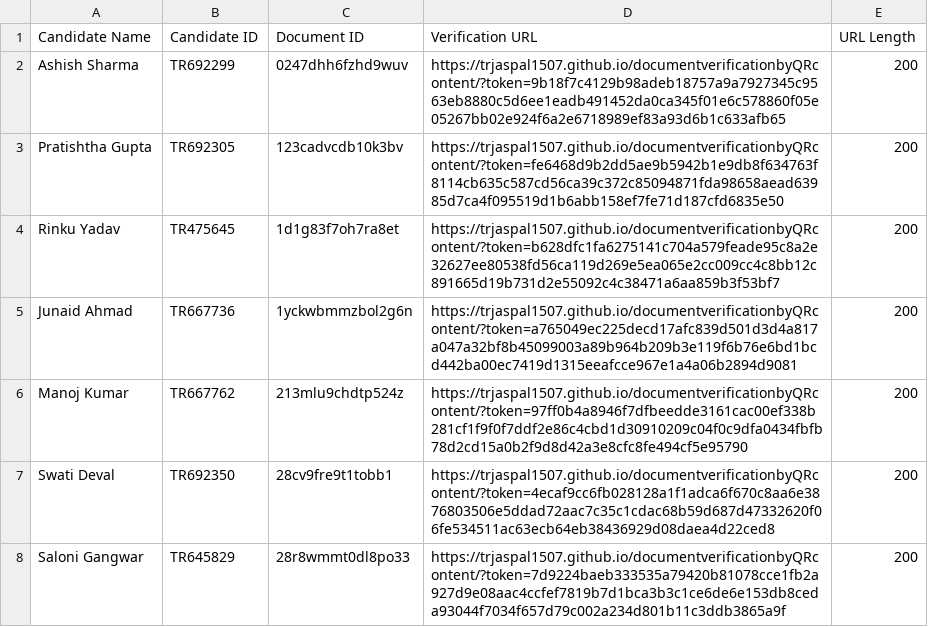
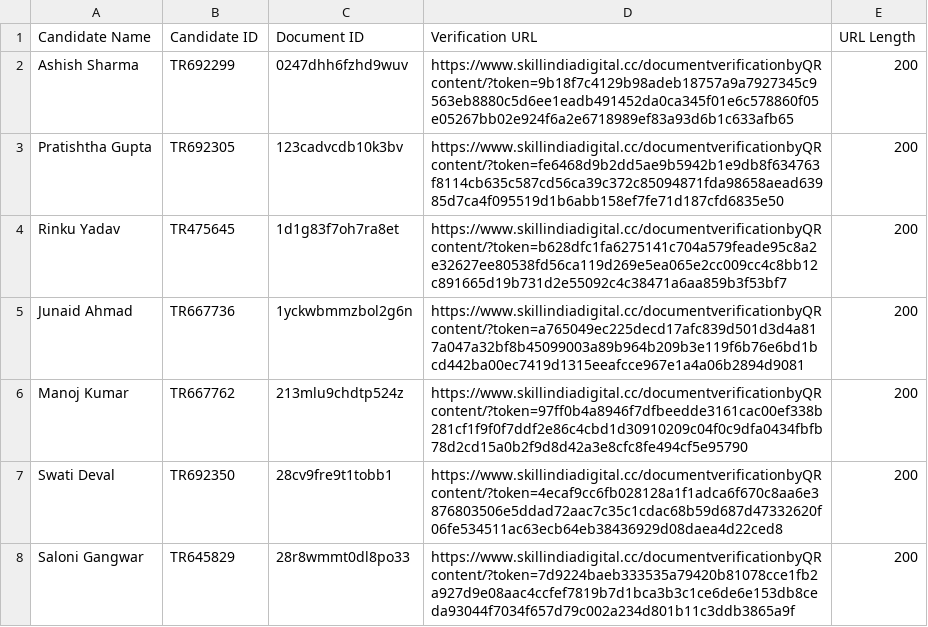
Before and after one commit to trjaspal1507/TR645339, a CSV file: candidate-links.csv, drawn as a sheet.

Commit message:
Update candidate-links.csv

```diff
--- a/candidate-links.csv
+++ b/candidate-links.csv
@@ -1,8 +1,8 @@
 "Candidate Name","Candidate ID","Document ID","Verification URL","URL Length"
-"Ashish Sharma","TR692299","0247dhh6fzhd9wuv","https://trjaspal1507.github.io/documentverificationbyQRcontent/?token=9b18f7c4129b98adeb18757a9a7927345c9563eb8880c5d6ee1eadb491452da0ca345f01e6c578860f05e05267bb02e924f6a2e6718989ef83a93d6b1c633afb65","200"
-"Pratishtha Gupta","TR692305","123cadvcdb10k3bv","https://trjaspal1507.github.io/documentverificationbyQRcontent/?token=fe6468d9b2dd5ae9b5942b1e9db8f634763f8114cb635c587cd56ca39c372c85094871fda98658aead63985d7ca4f095519d1b6abb158ef7fe71d187cfd6835e50","200"
-"Rinku Yadav","TR475645","1d1g83f7oh7ra8et","https://trjaspal1507.github.io/documentverificationbyQRcontent/?token=b628dfc1fa6275141c704a579feade95c8a2e32627ee80538fd56ca119d269e5ea065e2cc009cc4c8bb12c891665d19b731d2e55092c4c38471a6aa859b3f53bf7","200"
-"Junaid Ahmad","TR667736","1yckwbmmzbol2g6n","https://trjaspal1507.github.io/documentverificationbyQRcontent/?token=a765049ec225decd17afc839d501d3d4a817a047a32bf8b45099003a89b964b209b3e119f6b76e6bd1bcd442ba00ec7419d1315eeafcce967e1a4a06b2894d9081","200"
-"Manoj Kumar","TR667762","213mlu9chdtp524z","https://trjaspal1507.github.io/documentverificationbyQRcontent/?token=97ff0b4a8946f7dfbeedde3161cac00ef338b281cf1f9f0f7ddf2e86c4cbd1d30910209c04f0c9dfa0434fbfb78d2cd15a0b2f9d8d42a3e8cfc8fe494cf5e95790","200"
-"Swati Deval","TR692350","28cv9fre9t1tobb1","https://trjaspal1507.github.io/documentverificationbyQRcontent/?token=4ecaf9cc6fb028128a1f1adca6f670c8aa6e3876803506e5ddad72aac7c35c1cdac68b59d687d47332620f06fe534511ac63ecb64eb38436929d08daea4d22ced8","200"
-"Saloni Gangwar","TR645829","28r8wmmt0dl8po33","https://trjaspal1507.github.io/documentverificationbyQRcontent/?token=7d9224baeb333535a79420b81078cce1fb2a927d9e08aac4ccfef7819b7d1bca3b3c1ce6de6e153db8ceda93044f7034f657d79c002a234d801b11c3ddb3865a9f","200"
+"Ashish Sharma","TR692299","0247dhh6fzhd9wuv","https://www.skillindiadigital.cc/documentverificationbyQRcontent/?token=9b18f7c4129b98adeb18757a9a7927345c9563eb8880c5d6ee1eadb491452da0ca345f01e6c578860f05e05267bb02e924f6a2e6718989ef83a93d6b1c633afb65","200"
+"Pratishtha Gupta","TR692305","123cadvcdb10k3bv","https://www.skillindiadigital.cc/documentverificationbyQRcontent/?token=fe6468d9b2dd5ae9b5942b1e9db8f634763f8114cb635c587cd56ca39c372c85094871fda98658aead63985d7ca4f095519d1b6abb158ef7fe71d187cfd6835e50","200"
+"Rinku Yadav","TR475645","1d1g83f7oh7ra8et","https://www.skillindiadigital.cc/documentverificationbyQRcontent/?token=b628dfc1fa6275141c704a579feade95c8a2e32627ee80538fd56ca119d269e5ea065e2cc009cc4c8bb12c891665d19b731d2e55092c4c38471a6aa859b3f53bf7","200"
+"Junaid Ahmad","TR667736","1yckwbmmzbol2g6n","https://www.skillindiadigital.cc/documentverificationbyQRcontent/?token=a765049ec225decd17afc839d501d3d4a817a047a32bf8b45099003a89b964b209b3e119f6b76e6bd1bcd442ba00ec7419d1315eeafcce967e1a4a06b2894d9081","200"
+"Manoj Kumar","TR667762","213mlu9chdtp524z","https://www.skillindiadigital.cc/documentverificationbyQRcontent/?token=97ff0b4a8946f7dfbeedde3161cac00ef338b281cf1f9f0f7ddf2e86c4cbd1d30910209c04f0c9dfa0434fbfb78d2cd15a0b2f9d8d42a3e8cfc8fe494cf5e95790","200"
+"Swati Deval","TR692350","28cv9fre9t1tobb1","https://www.skillindiadigital.cc/documentverificationbyQRcontent/?token=4ecaf9cc6fb028128a1f1adca6f670c8aa6e3876803506e5ddad72aac7c35c1cdac68b59d687d47332620f06fe534511ac63ecb64eb38436929d08daea4d22ced8","200"
+"Saloni Gangwar","TR645829","28r8wmmt0dl8po33","https://www.skillindiadigital.cc/documentverificationbyQRcontent/?token=7d9224baeb333535a79420b81078cce1fb2a927d9e08aac4ccfef7819b7d1bca3b3c1ce6de6e153db8ceda93044f7034f657d79c002a234d801b11c3ddb3865a9f","200"
```
